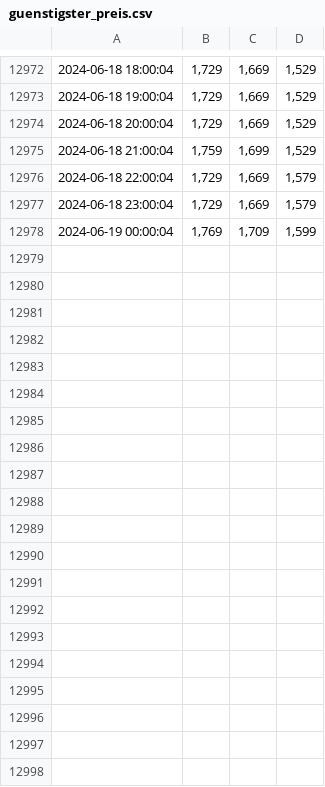
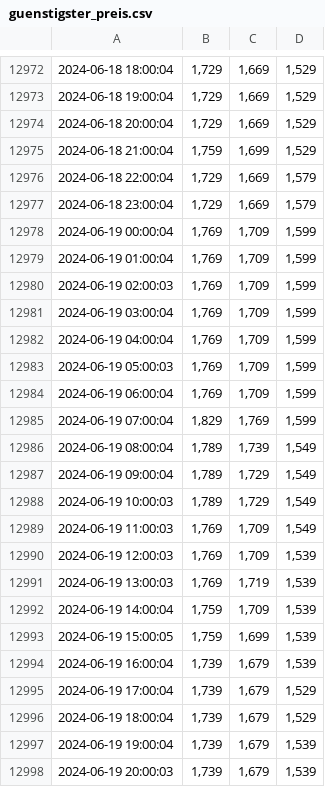
Before and after one commit to GermanPaul12/Petrol-Price-Scraper-Heidelberg-BeautifulSoup-Requests, a CSV file: Files/guenstigster_preis.csv, drawn as a sheet; only a part is shown, gaps mark what is left out; the diff covers the shown part only; the diff names each change by its address in the sheet, - before the commit and + after, or states it on an @@ line.

```diff
--- a/Files/guenstigster_preis.csv
+++ b/Files/guenstigster_preis.csv
+row 12979: 2024-06-19 01:00:04 | 1,769 | 1,709 | 1,599
+row 12980: 2024-06-19 02:00:03 | 1,769 | 1,709 | 1,599
+row 12981: 2024-06-19 03:00:04 | 1,769 | 1,709 | 1,599
+row 12982: 2024-06-19 04:00:04 | 1,769 | 1,709 | 1,599
+row 12983: 2024-06-19 05:00:03 | 1,769 | 1,709 | 1,599
+row 12984: 2024-06-19 06:00:04 | 1,769 | 1,709 | 1,599
+row 12985: 2024-06-19 07:00:04 | 1,829 | 1,769 | 1,599
+row 12986: 2024-06-19 08:00:04 | 1,789 | 1,739 | 1,549
+row 12987: 2024-06-19 09:00:04 | 1,789 | 1,729 | 1,549
+row 12988: 2024-06-19 10:00:03 | 1,789 | 1,729 | 1,549
+row 12989: 2024-06-19 11:00:03 | 1,769 | 1,709 | 1,549
+row 12990: 2024-06-19 12:00:03 | 1,769 | 1,709 | 1,539
+row 12991: 2024-06-19 13:00:03 | 1,769 | 1,719 | 1,539
+row 12992: 2024-06-19 14:00:04 | 1,759 | 1,709 | 1,539
+row 12993: 2024-06-19 15:00:05 | 1,759 | 1,699 | 1,539
+row 12994: 2024-06-19 16:00:04 | 1,739 | 1,679 | 1,539
+row 12995: 2024-06-19 17:00:04 | 1,739 | 1,679 | 1,529
+row 12996: 2024-06-19 18:00:04 | 1,739 | 1,679 | 1,529
+row 12997: 2024-06-19 19:00:04 | 1,739 | 1,679 | 1,539
+row 12998: 2024-06-19 20:00:03 | 1,739 | 1,679 | 1,539
```
Also changed, not shown: 28 added rows elsewhere in this file, Files/durchschnitts_preis.csv, Files/teuerster_preis.csv, 2 other files.
